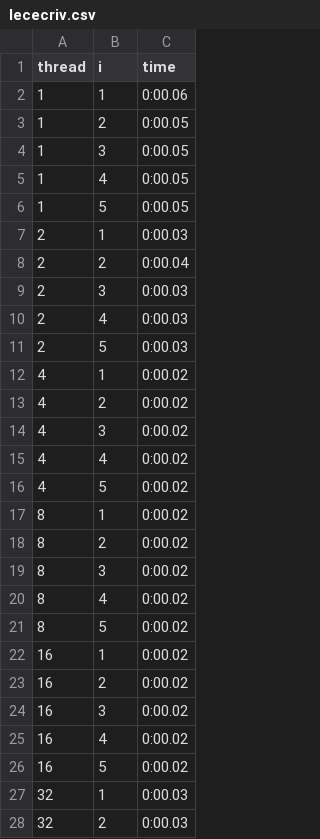
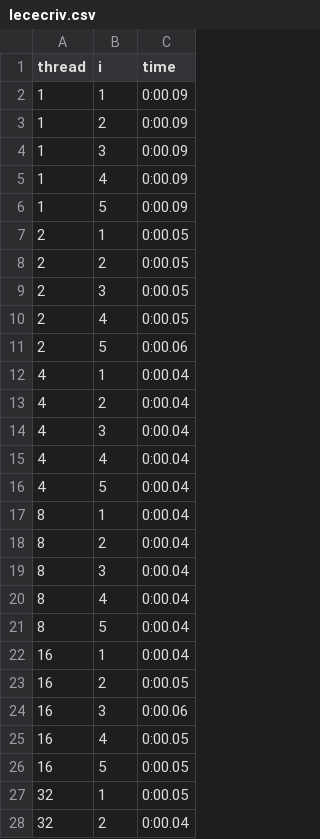
Before and after one commit to tsonnet/Projet1_sysinfo, a CSV file: Part1/Timer/lececriv.csv, drawn as a sheet; only a part is shown; the diff covers the shown part only.

```diff
--- a/Part1/Timer/lececriv.csv
+++ b/Part1/Timer/lececriv.csv
@@ -1,28 +1,28 @@
 thread,i,time
-1,1,0:00.06
-1,2,0:00.05
-1,3,0:00.05
-1,4,0:00.05
-1,5,0:00.05
-2,1,0:00.03
-2,2,0:00.04
-2,3,0:00.03
-2,4,0:00.03
-2,5,0:00.03
-4,1,0:00.02
-4,2,0:00.02
-4,3,0:00.02
-4,4,0:00.02
-4,5,0:00.02
-8,1,0:00.02
-8,2,0:00.02
-8,3,0:00.02
-8,4,0:00.02
-8,5,0:00.02
-16,1,0:00.02
-16,2,0:00.02
-16,3,0:00.02
-16,4,0:00.02
-16,5,0:00.02
-32,1,0:00.03
-32,2,0:00.03
+1,1,0:00.09
+1,2,0:00.09
+1,3,0:00.09
+1,4,0:00.09
+1,5,0:00.09
+2,1,0:00.05
+2,2,0:00.05
+2,3,0:00.05
+2,4,0:00.05
+2,5,0:00.06
+4,1,0:00.04
+4,2,0:00.04
+4,3,0:00.04
+4,4,0:00.04
+4,5,0:00.04
+8,1,0:00.04
+8,2,0:00.04
+8,3,0:00.04
+8,4,0:00.04
+8,5,0:00.04
+16,1,0:00.04
+16,2,0:00.05
+16,3,0:00.06
+16,4,0:00.05
+16,5,0:00.05
+32,1,0:00.05
+32,2,0:00.04
```
Also changed, not shown: 8 edited cells elsewhere in this file, Part1/Timer/philosophes.csv, Part1/Timer/prodcons.csv, 49 other files.
